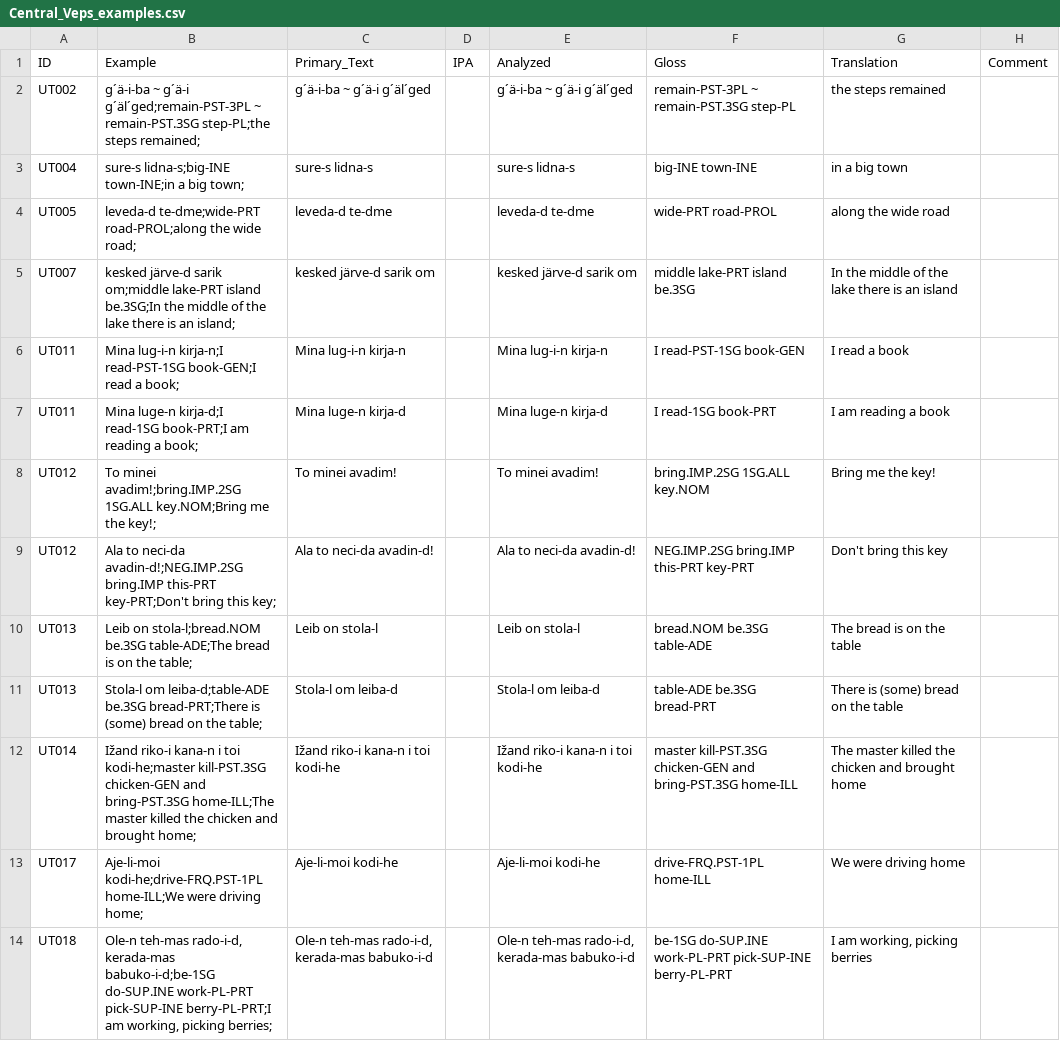
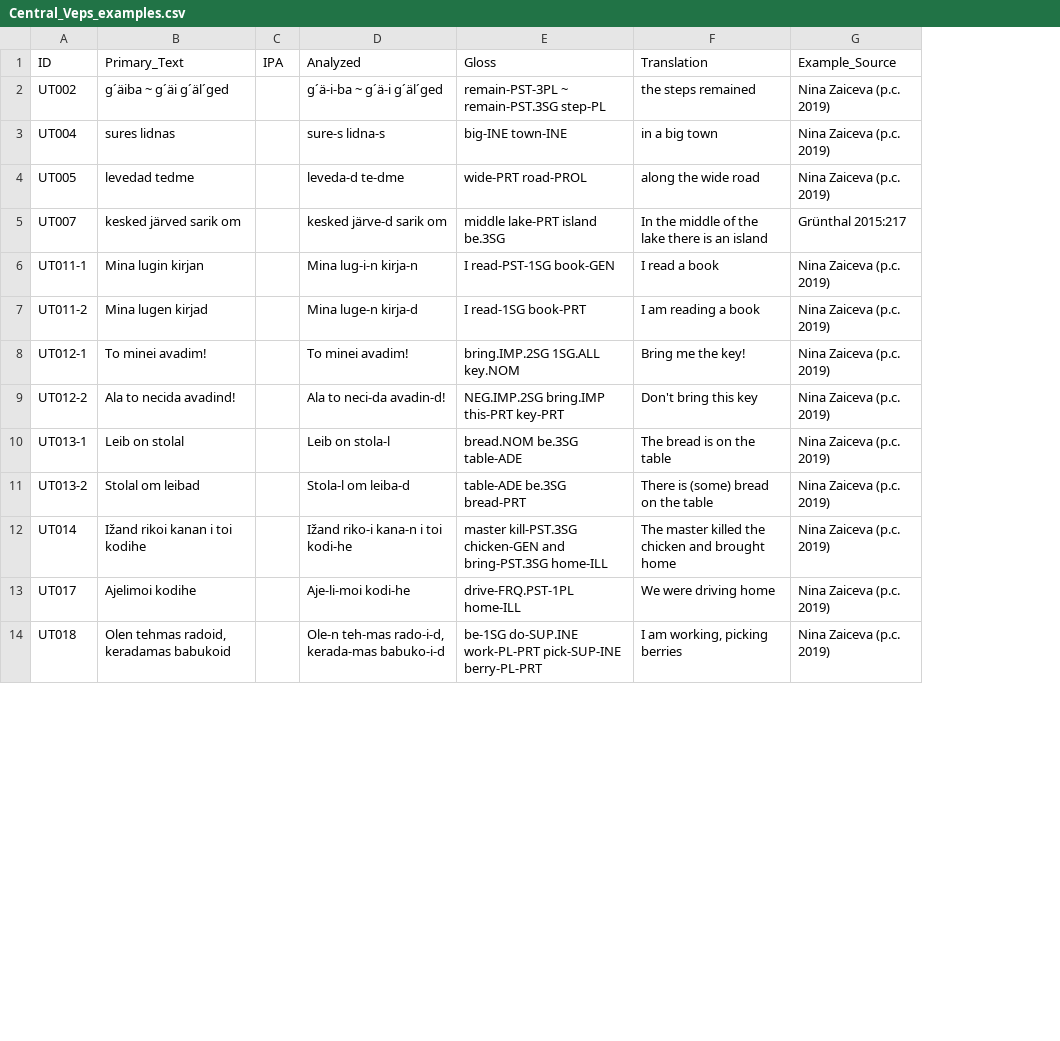
Before and after one commit to cldf-datasets/uratyp, a CSV file: raw/UT/language-tables/Central_Veps_examples.csv, drawn as a sheet; only a part is shown; removed rows and columns are numbered as before the commit, all else as after; the diff covers the shown part only; the diff names each change by its address in the sheet, - before the commit and + after, or states it on an @@ line.

```diff
--- a/raw/UT/language-tables/Central_Veps_examples.csv
+++ b/raw/UT/language-tables/Central_Veps_examples.csv
-column B (Example), rows 2-14: g´ä-i-ba ~ g´ä-i g´äl´ged;remain-PST-3PL ~ remain-PST.3SG step-PL;the steps remained; | sure-s lidna-s;big-INE town-INE;in a big town; | leveda-d te-dme;wide-PRT road-PROL;along the wide road; | kesked järve-d sarik om;middle lake-PRT island be.3SG;In the middle of the lake there is an island; | Mina lug-i-n kirja-n;I read-PST-1SG book-GEN;I read a book; | Mina luge-n kirja-d;I read-1SG book-PRT;I am reading a book; | To minei avadim!;bring.IMP.2SG 1SG.ALL key.NOM;Bring me the key!; | Ala to neci-da avadin-d!;NEG.IMP.2SG bring.IMP this-PRT key-PRT;Don't bring this key; | Leib on stola-l;bread.NOM be.3SG table-ADE;The bread is on the table; | Stola-l om leiba-d;table-ADE be.3SG bread-PRT;There is (some) bread on the table; | Ižand riko-i kana-n i toi kodi-he;master kill-PST.3SG chicken-GEN and bring-PST.3SG home-ILL;The master killed the chicken and brought home; | Aje-li-moi kodi-he;drive-FRQ.PST-1PL home-ILL;We were driving home; | Ole-n teh-mas rado-i-d, kerada-mas babuko-i-d;be-1SG do-SUP.INE work-PL-PRT pick-SUP-INE berry-PL-PRT;I am working, picking berries;
-column H (Comment), empty
+column G (Example_Source), rows 2-14: Nina Zaiceva (p.c. 2019) | Nina Zaiceva (p.c. 2019) | Nina Zaiceva (p.c. 2019) | Grünthal 2015:217 | Nina Zaiceva (p.c. 2019) | Nina Zaiceva (p.c. 2019) | Nina Zaiceva (p.c. 2019) | Nina Zaiceva (p.c. 2019) | Nina Zaiceva (p.c. 2019) | Nina Zaiceva (p.c. 2019) | Nina Zaiceva (p.c. 2019) | Nina Zaiceva (p.c. 2019) | Nina Zaiceva (p.c. 2019)
-B2 (Primary_Text): g´ä-i-ba ~ g´ä-i g´äl´ged
+B2 (Primary_Text): g´äiba ~ g´äi g´äl´ged
-B3 (Primary_Text): sure-s lidna-s
+B3 (Primary_Text): sures lidnas
-B4 (Primary_Text): leveda-d te-dme
+B4 (Primary_Text): levedad tedme
-B5 (Primary_Text): kesked järve-d sarik om
+B5 (Primary_Text): kesked järved sarik om
-A6 (ID): UT011
+A6 (ID): UT011-1
-B6 (Primary_Text): Mina lug-i-n kirja-n
+B6 (Primary_Text): Mina lugin kirjan
-A7 (ID): UT011
+A7 (ID): UT011-2
-B7 (Primary_Text): Mina luge-n kirja-d
+B7 (Primary_Text): Mina lugen kirjad
-A8 (ID): UT012
+A8 (ID): UT012-1
-A9 (ID): UT012
+A9 (ID): UT012-2
-B9 (Primary_Text): Ala to neci-da avadin-d!
+B9 (Primary_Text): Ala to necida avadind!
-A10 (ID): UT013
+A10 (ID): UT013-1
-B10 (Primary_Text): Leib on stola-l
+B10 (Primary_Text): Leib on stolal
-A11 (ID): UT013
+A11 (ID): UT013-2
-B11 (Primary_Text): Stola-l om leiba-d
+B11 (Primary_Text): Stolal om leibad
-B12 (Primary_Text): Ižand riko-i kana-n i toi kodi-he
+B12 (Primary_Text): Ižand rikoi kanan i toi kodihe
-B13 (Primary_Text): Aje-li-moi kodi-he
+B13 (Primary_Text): Ajelimoi kodihe
-B14 (Primary_Text): Ole-n teh-mas rado-i-d, kerada-mas babuko-i-d
+B14 (Primary_Text): Olen tehmas radoid, keradamas babukoid
```
Also changed, not shown: 2 removed rows and 70 edited cells elsewhere in this file, raw/UT/language-tables/Central_Veps.csv, raw/UT/language-tables/Courland_Livonian.csv, 11 other files.
